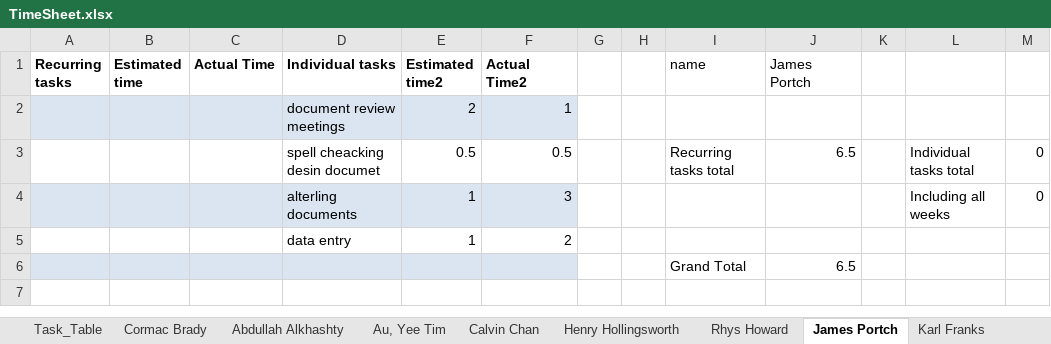
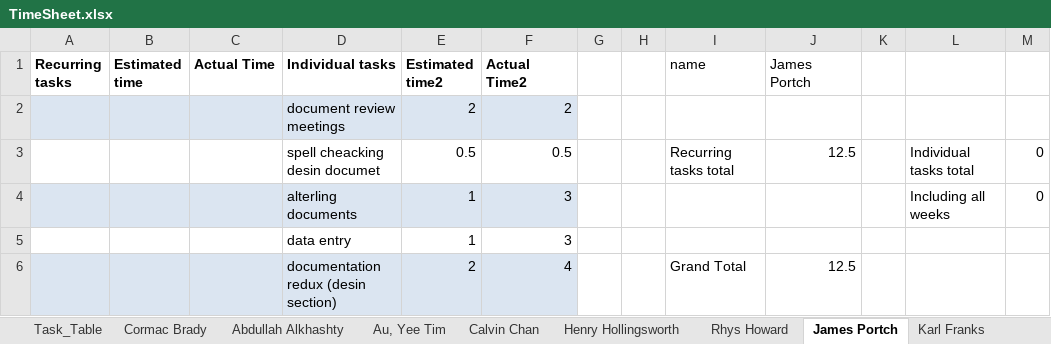
Before and after one commit to cob16/cs-221-group-project, an Excel workbook: man/Project_Plan/TimeSheet.xlsx, sheet James Portch, drawn as a sheet; values as stored, in another font and other column widths than the file's, no borders; removed rows and columns are numbered as before the commit, all else as after; the diff names each change by its address in the sheet, - before the commit and + after, or states it on an @@ line.

```diff
--- a/man/Project_Plan/TimeSheet.xlsx (sheet James Portch)
+++ b/man/Project_Plan/TimeSheet.xlsx (sheet James Portch)
-F2 (Actual Time2): 1
+F2 (Actual Time2): 2
-J3 (James Portch): 6.5
+J3 (James Portch): 12.5
-F5 (Actual Time2): 2
+F5 (Actual Time2): 3
-row 6:  |  |  |  |  |  |  |  | Grand Total | 6.5
+row 6:  |  |  | documentation redux (desin section) | 2 | 4 |  |  | Grand Total | 12.5
```
Also changed, not shown: sheet Task_Table, sheet Rhys Howard, sheet Calvin Chan, sheet Au, Yee Tim, sheet Melissa Smith, formulas that keep their value.
